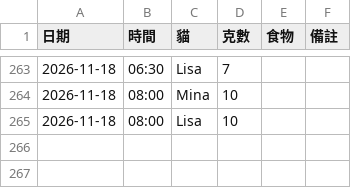
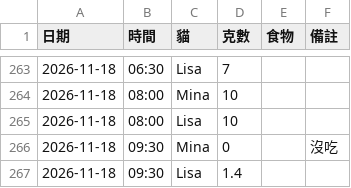
Before and after one commit to PorriD63/MinaLisa, a CSV file: data/feedings.csv, drawn as a sheet; only a part is shown, gaps mark what is left out; the diff names each change by its address in the sheet, - before the commit and + after, or states it on an @@ line.

```diff
--- a/data/feedings.csv
+++ b/data/feedings.csv
+row 266: 2026-11-18 | 09:30 | Mina | 0 |  | 沒吃
+row 267: 2026-11-18 | 09:30 | Lisa | 1.4
```
Also changed, not shown: 2 other files.
